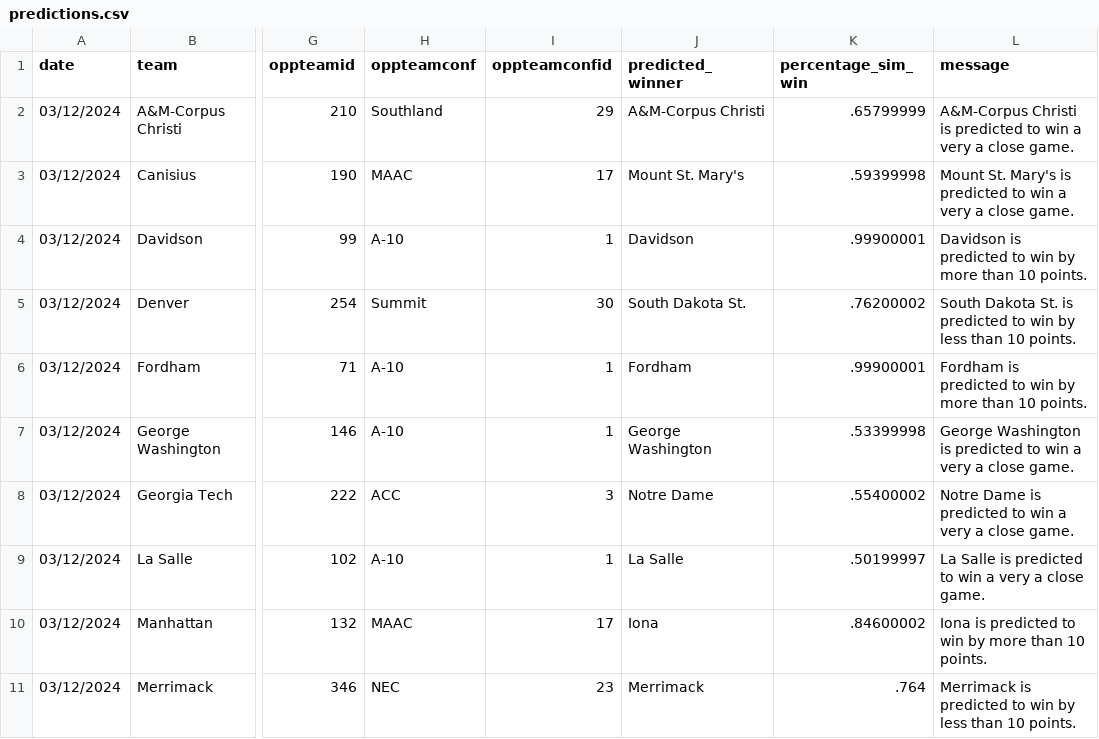
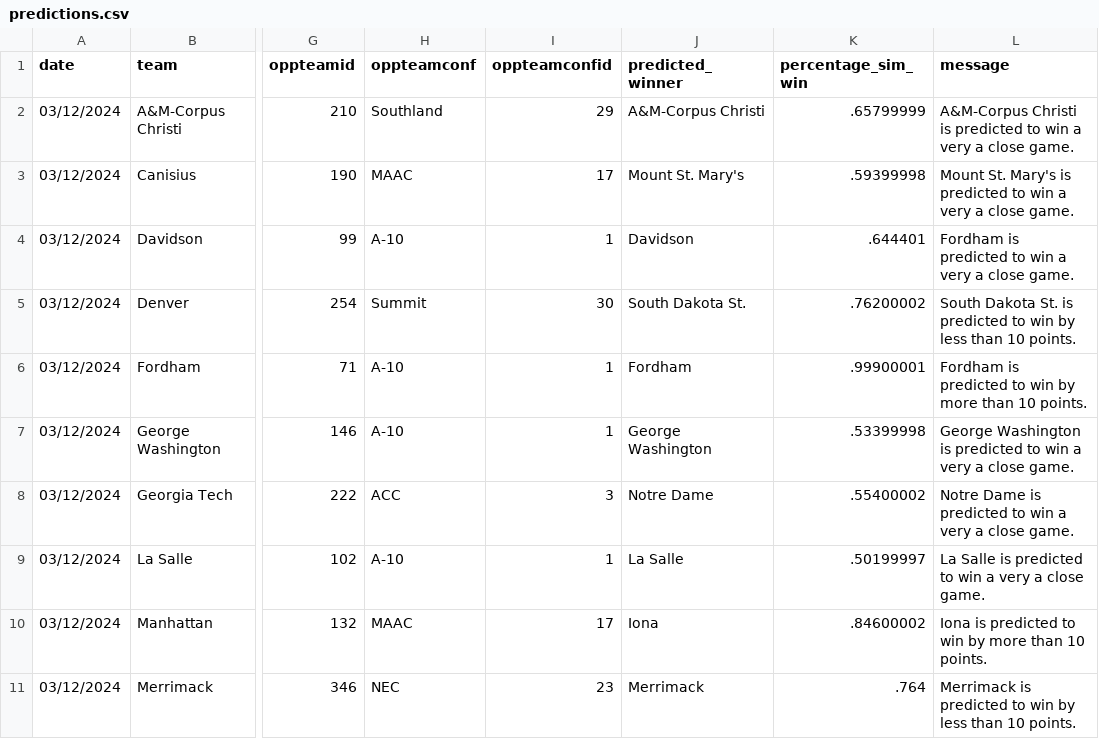
Before and after one commit to jameskemper/wreckem_model, a CSV file: Data/Predictions/predictions.csv, drawn as a sheet; only a part is shown, gaps mark what is left out; the diff names each change by its address in the sheet, - before the commit and + after, or states it on an @@ line.

Commit message:
Update predictions.csv

```diff
--- a/Data/Predictions/predictions.csv
+++ b/Data/Predictions/predictions.csv
-K4 (percentage_sim_win): .99900001
+K4 (percentage_sim_win): .644401
-L4 (message): Davidson is predicted to win by more than 10 points.
+L4 (message): Fordham is predicted to win a very a close game.
```
